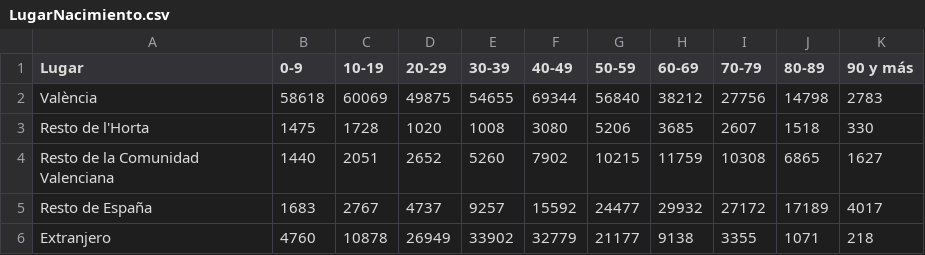
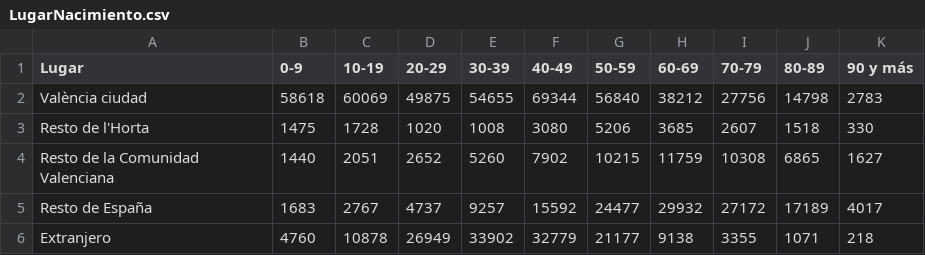
Before and after one commit to estadisticavlc/Datos, a CSV file: LugarNacimiento.csv, drawn as a sheet.

Commit message:
Update LugarNacimiento.csv

```diff
--- a/LugarNacimiento.csv
+++ b/LugarNacimiento.csv
@@ -1,3 +1,3 @@
 Lugar;0-9;10-19;20-29;30-39;40-49;50-59;60-69;70-79;80-89;90 y más
-València ;58618;60069;49875;54655;69344;56840;38212;27756;14798;2783
+València ciudad;58618;60069;49875;54655;69344;56840;38212;27756;14798;2783
 Resto de l'Horta;1475;1728;1020;1008;3080;5206;3685;2607;1518;330
```
